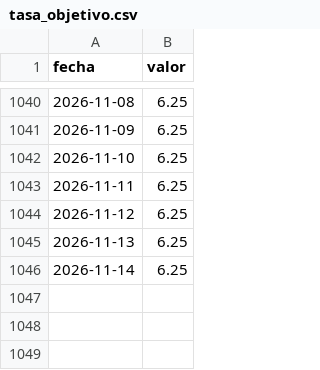
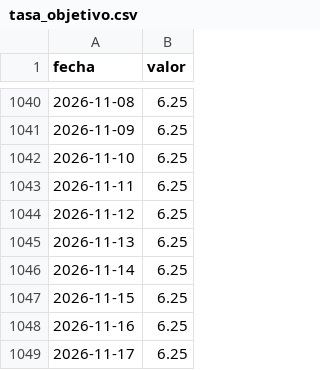
Before and after one commit to nanisadw3/banxico-datos, a CSV file: docs/data/tasa_objetivo.csv, drawn as a sheet; only a part is shown, gaps mark what is left out; the diff names each change by its address in the sheet, - before the commit and + after, or states it on an @@ line.

```diff
--- a/docs/data/tasa_objetivo.csv
+++ b/docs/data/tasa_objetivo.csv
+row 1047: 2026-11-15 | 6.25
+row 1048: 2026-11-16 | 6.25
+row 1049: 2026-11-17 | 6.25
```
Also changed, not shown: docs/data/tiie_182.csv, docs/data/tiie_28.csv, 4 other files.
